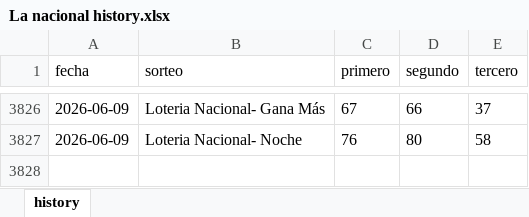
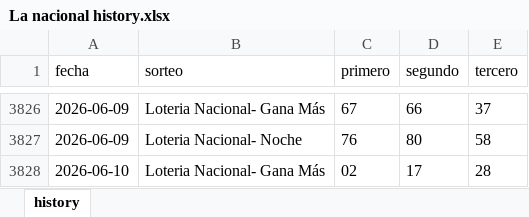
Before and after one commit to carbosota1/UPDATELOTMIX, an Excel workbook: data/histories/La nacional history.xlsx, sheet history, drawn as a sheet; only a part is shown, gaps mark what is left out; values as stored, in another font and other column widths than the file's, no borders; the diff names each change by its address in the sheet, - before the commit and + after, or states it on an @@ line.

Commit message:
Auto update histories + intraday analysis

```diff
--- a/data/histories/La nacional history.xlsx (sheet history)
+++ b/data/histories/La nacional history.xlsx (sheet history)
+row 3828: 2026-06-10 | Loteria Nacional- Gana Más | 02 | 17 | 28
```
Also changed, not shown: 5 other files.
